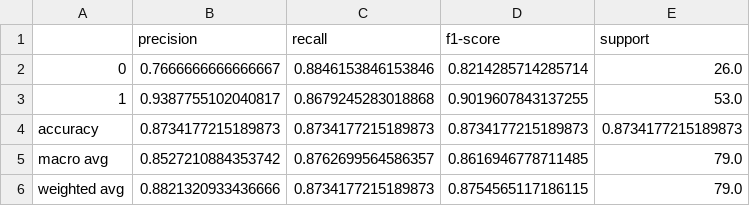
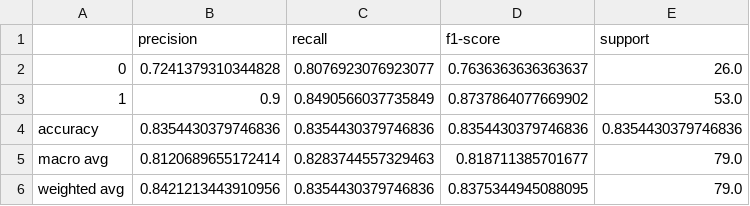
Before and after one commit to MustafaHameed/GUIDE, a CSV file: reports/classification_report.csv, drawn as a sheet.

```diff
--- a/reports/classification_report.csv
+++ b/reports/classification_report.csv
@@ -1,6 +1,6 @@
 ,precision,recall,f1-score,support
-0,0.7666666666666667,0.8846153846153846,0.8214285714285714,26.0
-1,0.9387755102040817,0.8679245283018868,0.9019607843137255,53.0
-accuracy,0.8734177215189873,0.8734177215189873,0.8734177215189873,0.8734177215189873
-macro avg,0.8527210884353742,0.8762699564586357,0.8616946778711485,79.0
-weighted avg,0.8821320933436666,0.8734177215189873,0.8754565117186115,79.0
+0,0.7241379310344828,0.8076923076923077,0.7636363636363637,26.0
+1,0.9,0.8490566037735849,0.8737864077669902,53.0
+accuracy,0.8354430379746836,0.8354430379746836,0.8354430379746836,0.8354430379746836
+macro avg,0.8120689655172414,0.8283744557329463,0.818711385701677,79.0
+weighted avg,0.8421213443910956,0.8354430379746836,0.8375344945088095,79.0
```
Also changed, not shown: reports/classification_report_sex_F.csv, reports/counterfactual_36.csv, 57 other files.
